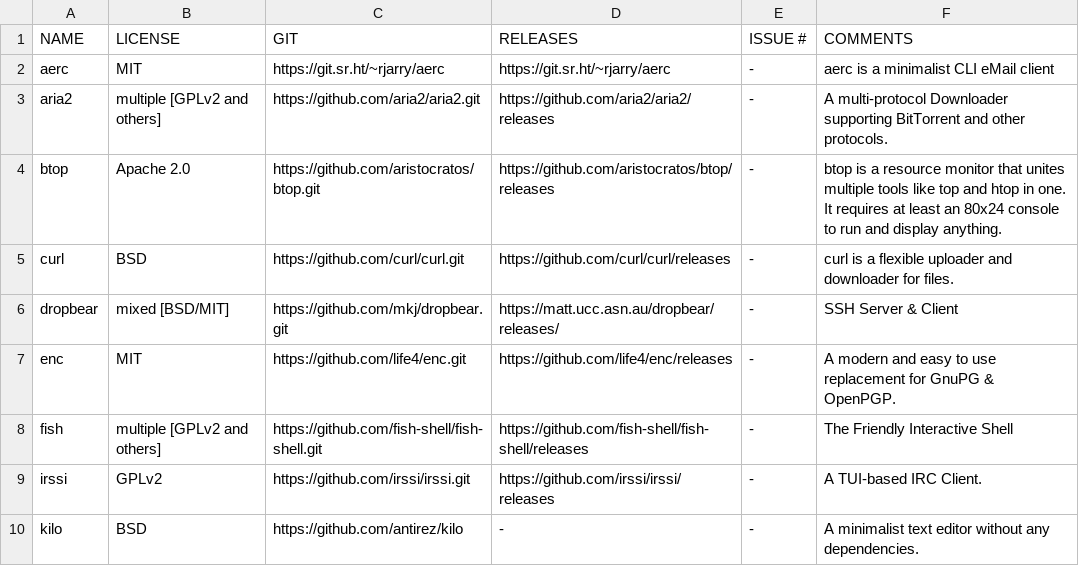
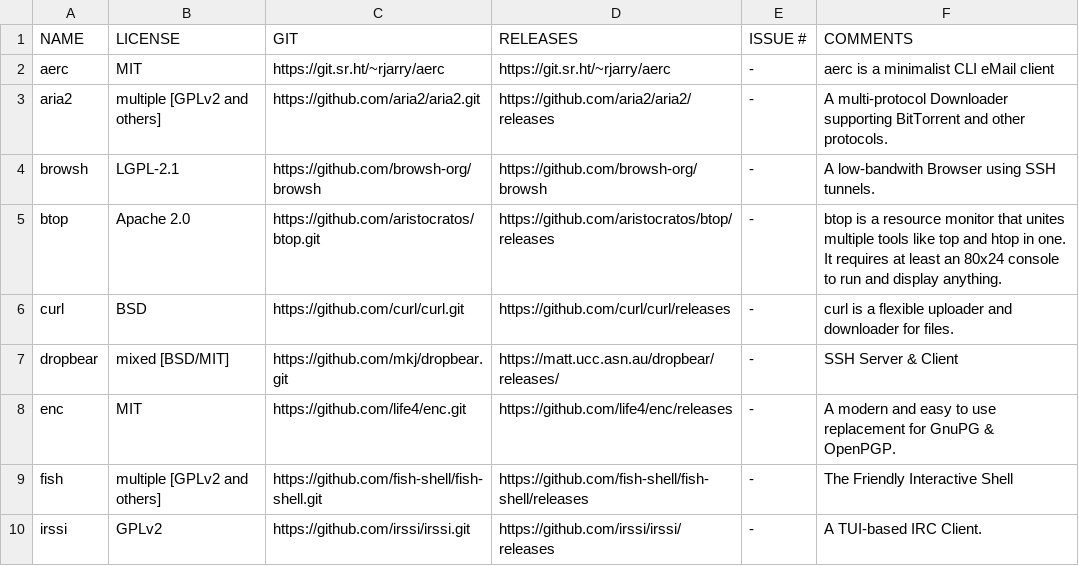
Before and after one commit to OS-1337/pkgs, a TSV file: docs/WISHLIST.tsv, drawn as a sheet; only a part is shown; the shorter side is filled out with more unchanged rows.

Commit message:
Adding [browsh](https://www.brow.sh/) to WISHLIST.tsv

```diff
--- a/docs/WISHLIST.tsv
+++ b/docs/WISHLIST.tsv
@@ -3,2 +3,3 @@ aerc	MIT	https://git.sr.ht/~rjarry/aerc	https://git.sr.ht/~rjarry/aerc	-	aerc is
 aria2	multiple [GPLv2 and others]	https://github.com/aria2/aria2.git	https://github.com/aria2/aria2/releases	-	A multi-protocol Downloader supporting BitTorrent and other protocols.
+browsh	LGPL-2.1	https://github.com/browsh-org/browsh	https://github.com/browsh-org/browsh	-	A low-bandwith Browser using SSH tunnels.
 btop	Apache 2.0	https://github.com/aristocratos/btop.git	https://github.com/aristocratos/btop/releases	-	btop is a resource monitor that unites multiple tools like top and htop in one. It requires at least an 80x24 console to run and display anything.
```
